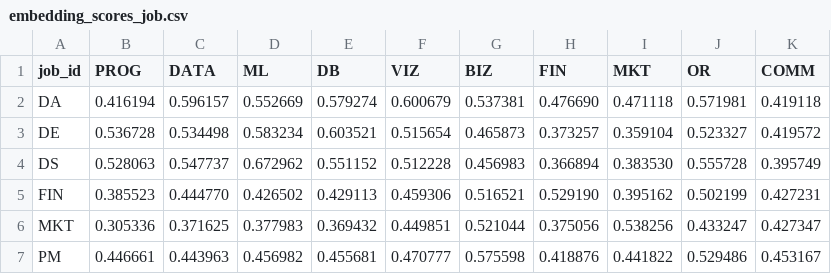
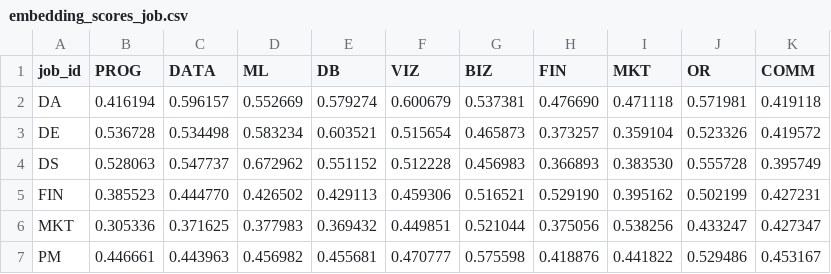
Before and after one commit to IE-graduation-project/course-fit, a CSV file: mapping/intermediate/embedding_scores_job.csv, drawn as a sheet.

```diff
--- a/mapping/intermediate/embedding_scores_job.csv
+++ b/mapping/intermediate/embedding_scores_job.csv
@@ -2,4 +2,4 @@ job_id,PROG,DATA,ML,DB,VIZ,BIZ,FIN,MKT,OR,COMM
 DA,0.416194,0.596157,0.552669,0.579274,0.600679,0.537381,0.476690,0.471118,0.571981,0.419118
-DE,0.536728,0.534498,0.583234,0.603521,0.515654,0.465873,0.373257,0.359104,0.523327,0.419572
-DS,0.528063,0.547737,0.672962,0.551152,0.512228,0.456983,0.366894,0.383530,0.555728,0.395749
+DE,0.536728,0.534498,0.583234,0.603521,0.515654,0.465873,0.373257,0.359104,0.523326,0.419572
+DS,0.528063,0.547737,0.672962,0.551152,0.512228,0.456983,0.366893,0.383530,0.555728,0.395749
 FIN,0.385523,0.444770,0.426502,0.429113,0.459306,0.516521,0.529190,0.395162,0.502199,0.427231
```
Also changed, not shown: data/course_crawled.csv, data/job_competency.csv, 7 other files.
